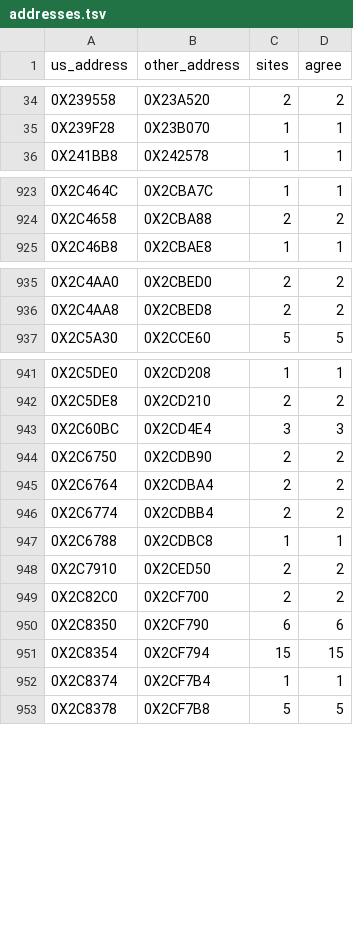
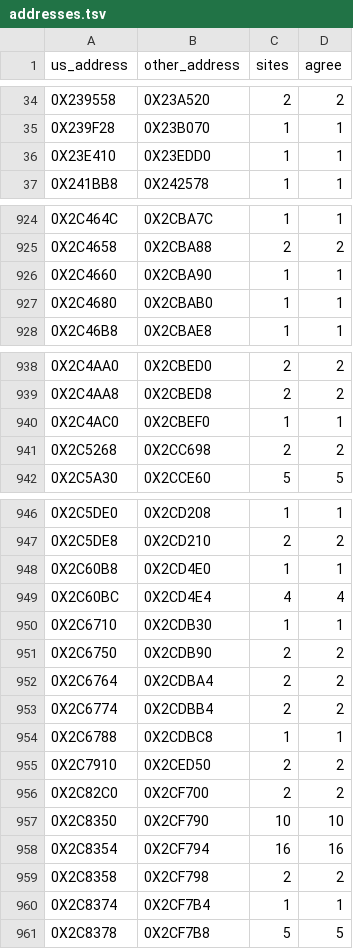
Before and after one commit to Blightwidow/rogue-byte, a TSV file: config/eu/addresses.tsv, drawn as a sheet; only a part is shown, gaps mark what is left out; the diff covers the shown part only.

```diff
--- a/config/eu/addresses.tsv
+++ b/config/eu/addresses.tsv
@@ -35,2 +35,3 @@ us_address	other_address	sites	agree
 0X239F28	0X23B070	1	1
+0X23E410	0X23EDD0	1	1
 0X241BB8	0X242578	1	1
@@ -924,2 +925,4 @@ us_address	other_address	sites	agree
 0X2C4658	0X2CBA88	2	2
+0X2C4660	0X2CBA90	1	1
+0X2C4680	0X2CBAB0	1	1
 0X2C46B8	0X2CBAE8	1	1
@@ -936,2 +939,4 @@ us_address	other_address	sites	agree
 0X2C4AA8	0X2CBED8	2	2
+0X2C4AC0	0X2CBEF0	1	1
+0X2C5268	0X2CC698	2	2
 0X2C5A30	0X2CCE60	5	5
@@ -942,3 +947,5 @@ us_address	other_address	sites	agree
 0X2C5DE8	0X2CD210	2	2
-0X2C60BC	0X2CD4E4	3	3
+0X2C60B8	0X2CD4E0	1	1
+0X2C60BC	0X2CD4E4	4	4
+0X2C6710	0X2CDB30	1	1
 0X2C6750	0X2CDB90	2	2
@@ -949,4 +956,5 @@ us_address	other_address	sites	agree
 0X2C82C0	0X2CF700	2	2
-0X2C8350	0X2CF790	6	6
-0X2C8354	0X2CF794	15	15
+0X2C8350	0X2CF790	10	10
+0X2C8354	0X2CF794	16	16
+0X2C8358	0X2CF798	2	2
 0X2C8374	0X2CF7B4	1	1
```
Also changed, not shown: 4 edited cells elsewhere in this file, config/eu/c_status.tsv, nonmatching/MANIFEST.tsv, 34 other files.
